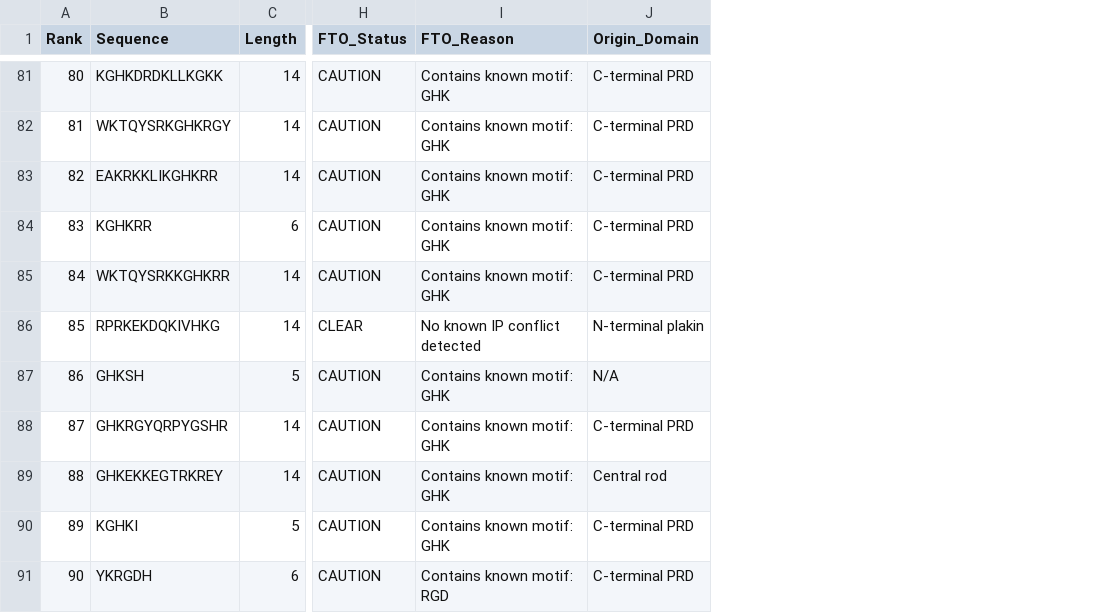
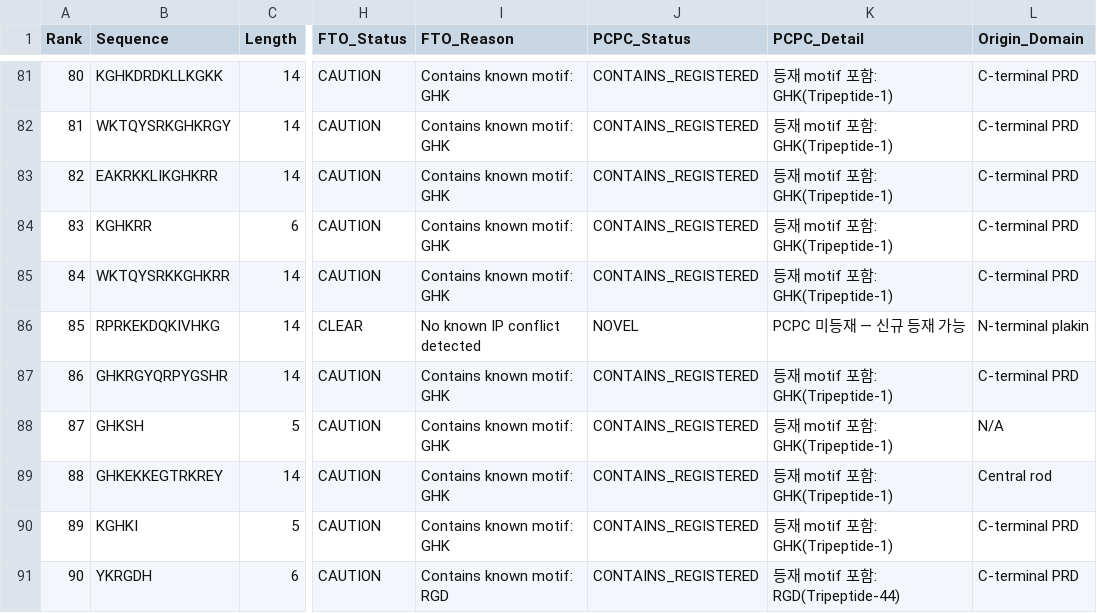
Before and after one commit to sanghyungjin/rpt-3fe3e8c739fc, a CSV file: data/top100_fto_cleared_with_cys.csv, drawn as a sheet; only a part is shown, gaps mark what is left out; the diff covers the shown part only; the diff names each change by its address in the sheet, - before the commit and + after, or states it on an @@ line.

```diff
--- a/data/top100_fto_cleared_with_cys.csv
+++ b/data/top100_fto_cleared_with_cys.csv
+column J (PCPC_Status), rows 81-86: CONTAINS_REGISTERED | CONTAINS_REGISTERED | CONTAINS_REGISTERED | CONTAINS_REGISTERED | CONTAINS_REGISTERED | NOVEL; rows 88-91: all CONTAINS_REGISTERED
+column K (PCPC_Detail), rows 81-86: 등재 motif 포함: GHK(Tripeptide-1) | 등재 motif 포함: GHK(Tripeptide-1) | 등재 motif 포함: GHK(Tripeptide-1) | 등재 motif 포함: GHK(Tripeptide-1) | 등재 motif 포함: GHK(Tripeptide-1) | PCPC 미등재 — 신규 등재 가능; rows 88-91: 등재 motif 포함: GHK(Tripeptide-1) | 등재 motif 포함: GHK(Tripeptide-1) | 등재 motif 포함: GHK(Tripeptide-1) | 등재 motif 포함: RGD(Tripeptide-44)
@@ column A (Rank) renumbered between rows 51 and 88 @@
@@ row 88 moved to row 87: 86 @@
```
Also changed, not shown: 3 moved rows elsewhere in this file, data/top100_fto_cleared_no_cys.csv, data/top100_with_fto_status_no_cys.csv, 1 other file.
